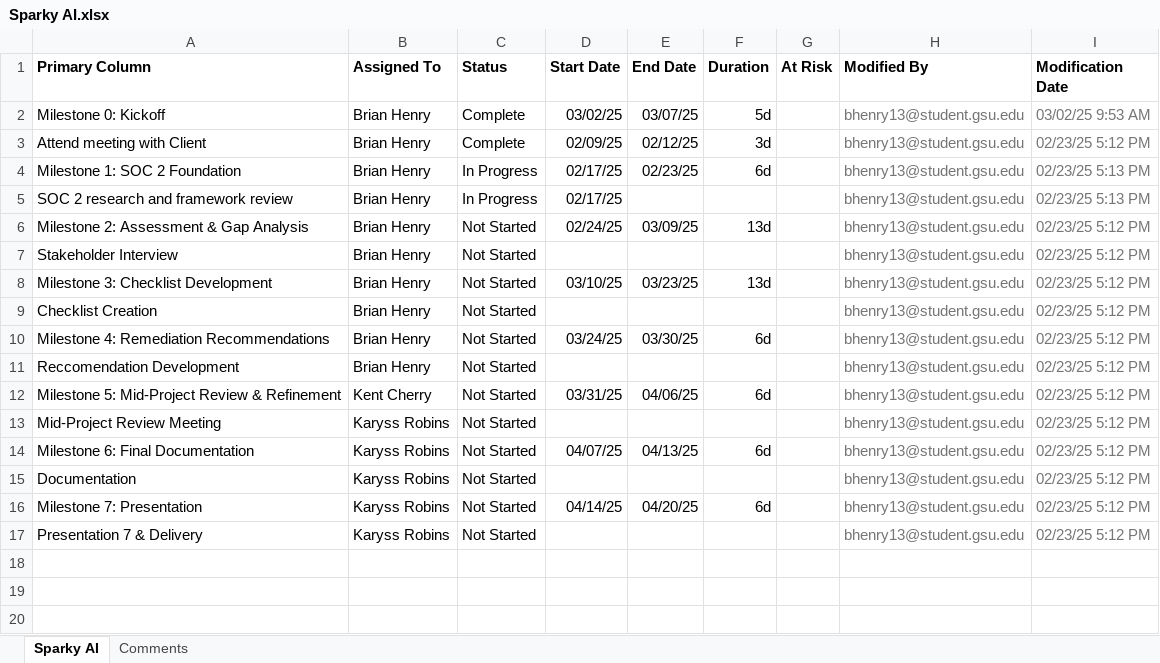
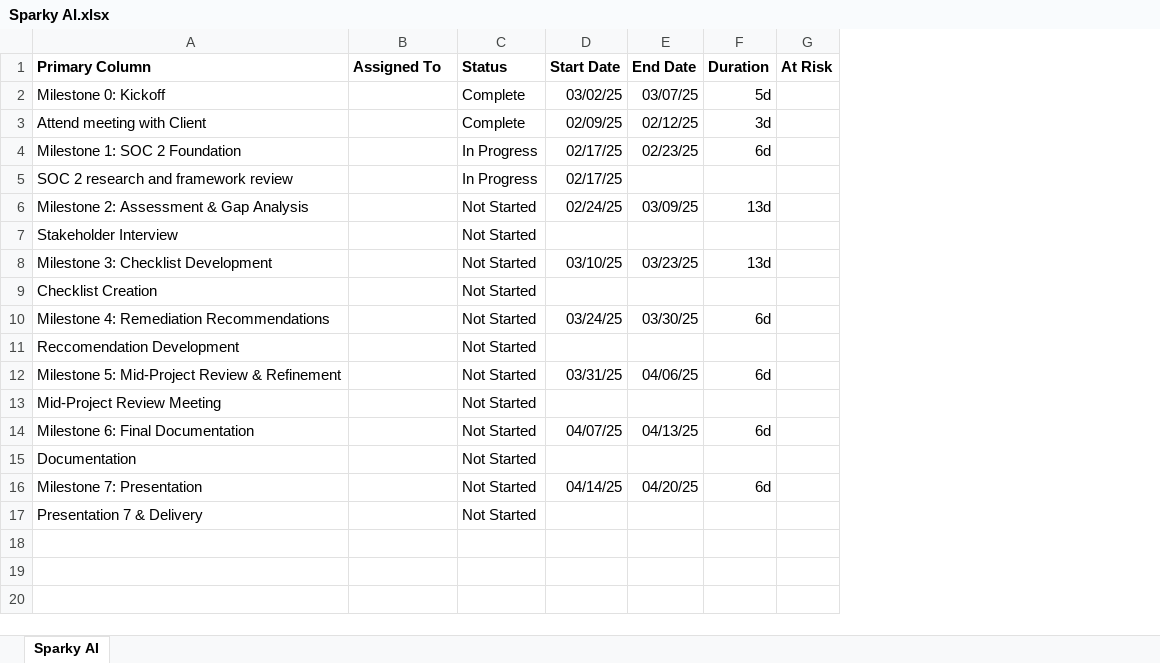
Before and after one commit to suuriz/Sparky-AI-Project-Repository-, an Excel workbook: Sparky AI.xlsx, sheet Sparky AI, drawn as a sheet; only a part is shown; values as stored, in another font and other column widths than the file's, no borders; the diff names each change by its address in the sheet, - before the commit and + after, or states it on an @@ line.

Commit message:
Add files via upload

```diff
--- a/Sparky AI.xlsx (sheet Sparky AI)
+++ b/Sparky AI.xlsx (sheet Sparky AI)
-sheet tab: Comments
-column H (Modified By), rows 2-17: all bhenry13@student.gsu.edu
-column I (Modification Date), rows 2-17: 03/02/25 9:53 AM | 02/23/25 5:12 PM | 02/23/25 5:13 PM | 02/23/25 5:13 PM | 02/23/25 5:12 PM | 02/23/25 5:12 PM | 02/23/25 5:12 PM | 02/23/25 5:12 PM | 02/23/25 5:12 PM | 02/23/25 5:12 PM | 02/23/25 5:12 PM | 02/23/25 5:12 PM | 02/23/25 5:12 PM | 02/23/25 5:12 PM | 02/23/25 5:12 PM | 02/23/25 5:12 PM
-B2:B11 (Assigned To): Brian Henry
+B2:B11 (Assigned To): (empty)
-B12 (Assigned To): Kent Cherry
+B12 (Assigned To): (empty)
-B13:B17 (Assigned To): Karyss Robins
+B13:B17 (Assigned To): (empty)
```
